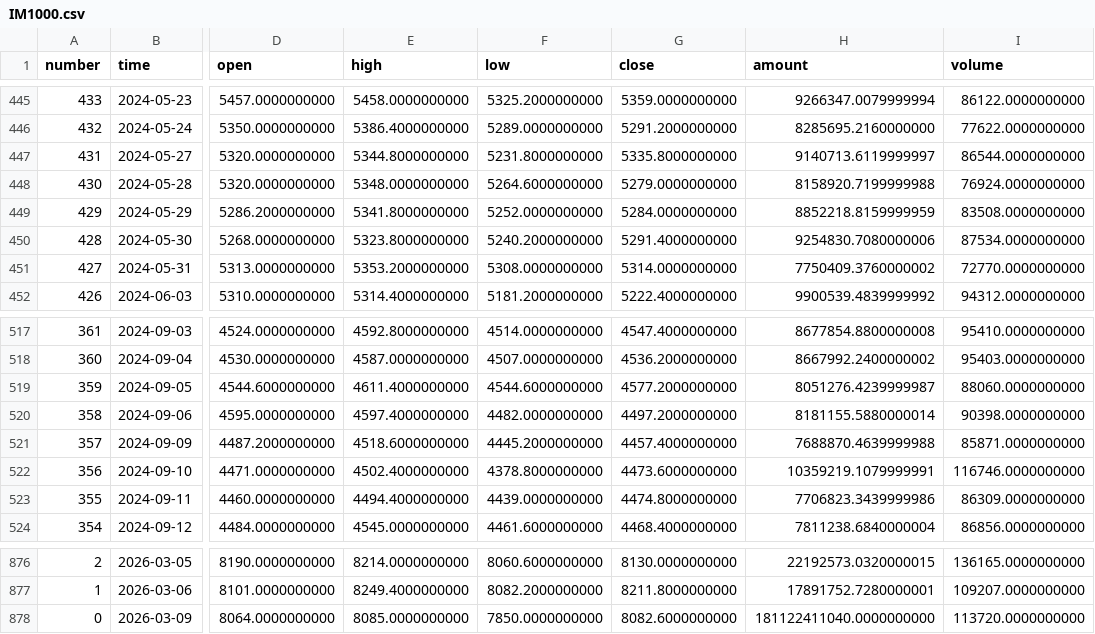
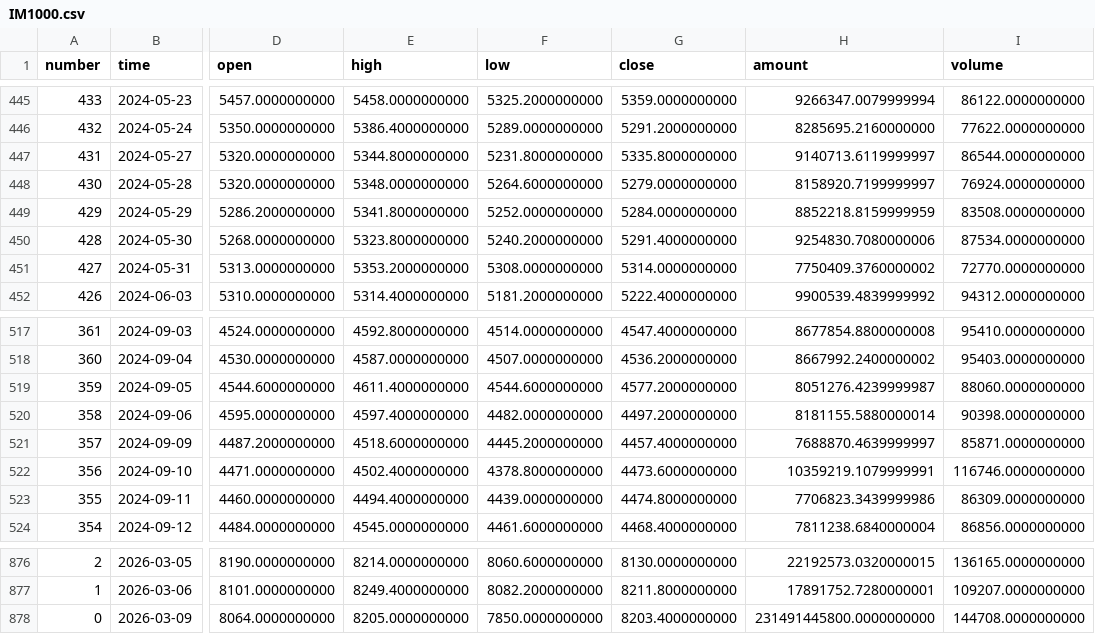
Before and after one commit to AZREALSS/ICIM, a CSV file: IM1000.csv, drawn as a sheet; only a part is shown, gaps mark what is left out; the diff names each change by its address in the sheet, - before the commit and + after, or states it on an @@ line.

```diff
--- a/IM1000.csv
+++ b/IM1000.csv
-H448 (amount): 8158920.7199999988
+H448 (amount): 8158920.7199999997
-H521 (amount): 7688870.4639999988
+H521 (amount): 7688870.4639999997
-E878 (high): 8085.0000000000
+E878 (high): 8205.0000000000
-G878 (close): 8082.6000000000
+G878 (close): 8203.4000000000
-H878 (amount): 181122411040.0000000000
+H878 (amount): 231491445800.0000000000
-I878 (volume): 113720.0000000000
+I878 (volume): 144708.0000000000
```
Also changed, not shown: IC500.csv, ic_im_ratio_ohlc.csv, 1 other file.
